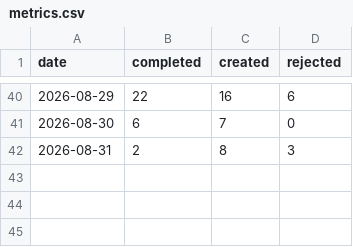
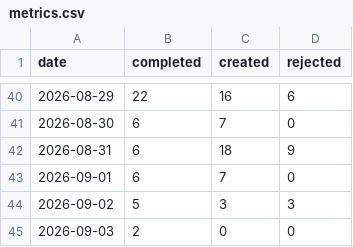
Before and after one commit to ai4kanban/ai4kanban, a CSV file: docs/kanban/metrics.csv, drawn as a sheet; only a part is shown, gaps mark what is left out.

Commit message:
docs(kanban): update documentation, metrics, and task tracking files
Update the kanban board's next tracking ID, add new daily metrics records, revise documentation links to use the new web/content/docs MDX paths, add updated cloud, local UI, skill, and connector documentation content, prune outdated chat rail feature todo files, add recent activity entries to record.csv, and adjust the Claude Code reasoning setting in ui.config.json.

```diff
--- a/docs/kanban/metrics.csv
+++ b/docs/kanban/metrics.csv
@@ -41,2 +41,5 @@ date,completed,created,rejected
 2026-08-30,6,7,0
-2026-08-31,2,8,3
+2026-08-31,6,18,9
+2026-09-01,6,7,0
+2026-09-02,5,3,3
+2026-09-03,2,0,0
```
Also changed, not shown: docs/kanban/record.csv, 24 other files.
